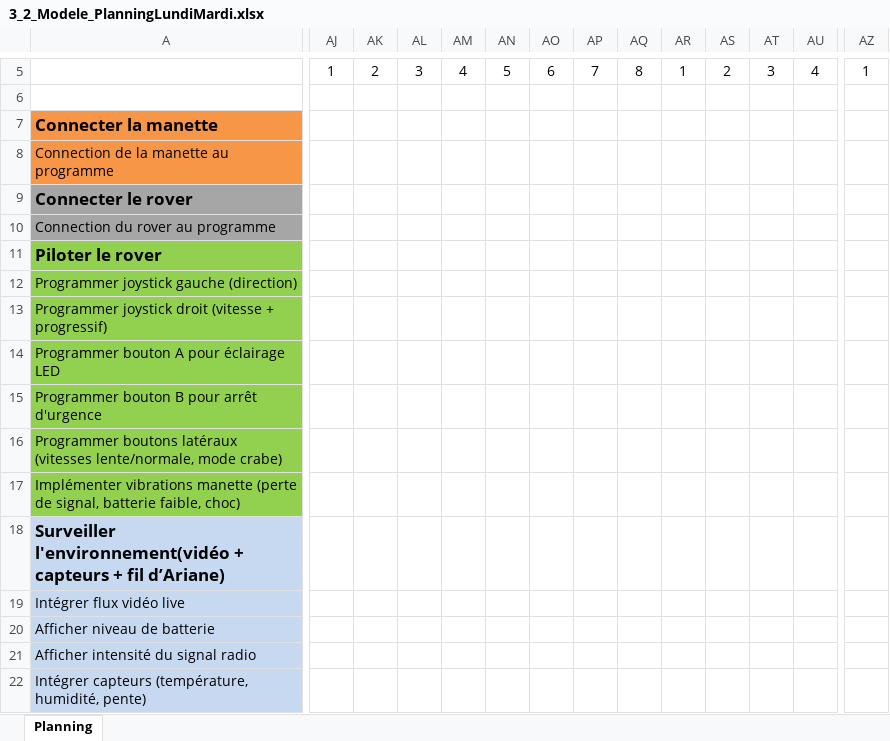
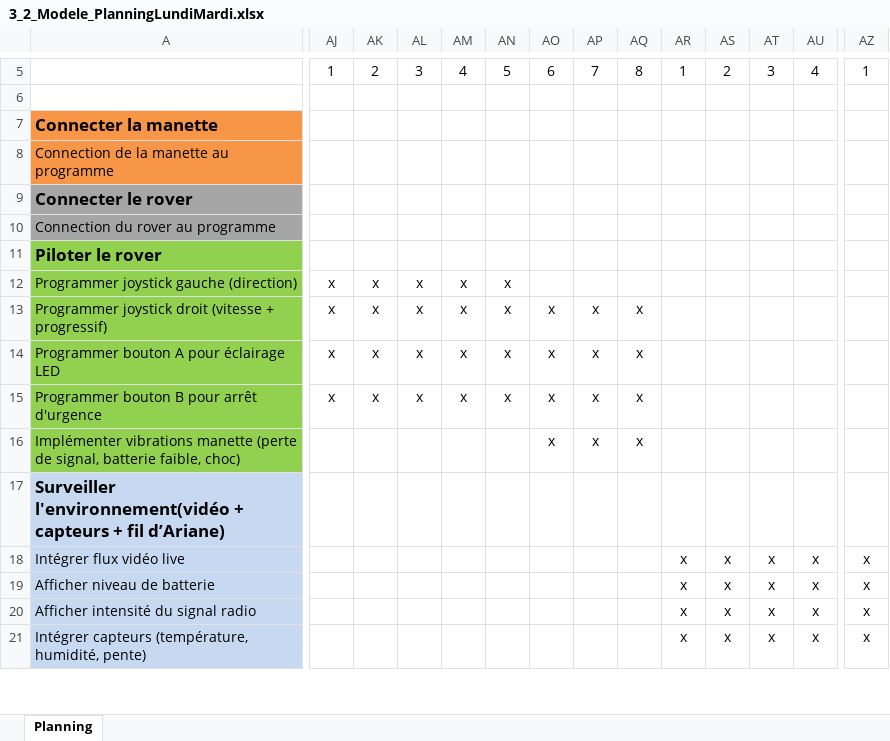
Before and after one commit to bardy-maxime-emf/Explorations-de-galeries-speleologiques, an Excel workbook: documentation/3_2_Modele_PlanningLundiMardi.xlsx, sheet Planning, drawn as a sheet; only a part is shown, gaps mark what is left out; values as stored, in another font and other column widths than the file's, no borders; charts and pictures and conditional formats not drawn; removed rows and columns are numbered as before the commit, all else as after; rows hold the shown columns only; the diff covers the shown part only; the diff names each change by its address in the sheet, - before the commit and + after, or states it on an @@ line.

Commit message:
Planning

```diff
--- a/documentation/3_2_Modele_PlanningLundiMardi.xlsx (sheet Planning)
+++ b/documentation/3_2_Modele_PlanningLundiMardi.xlsx (sheet Planning)
-AJ12:AJ15: (empty)
+AJ12:AJ15: x
-AK12:AK15: (empty)
+AK12:AK15: x
-AL12:AL15: (empty)
+AL12:AL15: x
-AM12:AM15: (empty)
+AM12:AM15: x
-AN12:AN15: (empty)
+AN12:AN15: x
-AO13:AO15: (empty)
+AO13:AO15: x
-AP13:AP15: (empty)
+AP13:AP15: x
-AQ13:AQ15: (empty)
+AQ13:AQ15: x
-row 16: Programmer boutons latéraux (vitesses lente/normale, mode crabe)
-AO16: (empty)
+AO16: x
-AP16: (empty)
+AP16: x
-AQ16: (empty)
+AQ16: x
-AR18:AR21: (empty)
+AR18:AR21: x
-AS18:AS21: (empty)
+AS18:AS21: x
-AT18:AT21: (empty)
+AT18:AT21: x
-AU18:AU21: (empty)
+AU18:AU21: x
-AZ18:AZ21: (empty)
+AZ18:AZ21: x
```
Also changed, not shown: 1 added row, 6 removed rows and 77 edited cells elsewhere in this sheet, charts or pictures, 1 other file.
